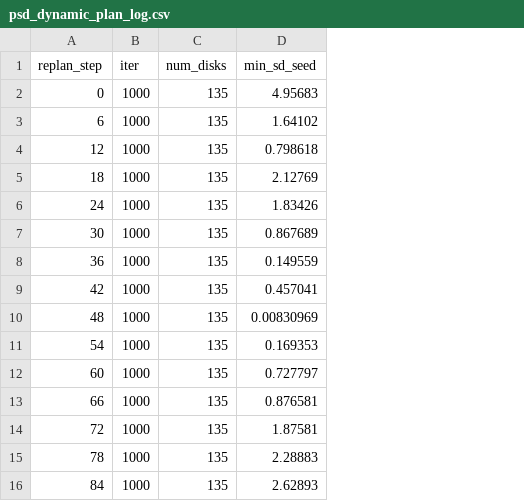
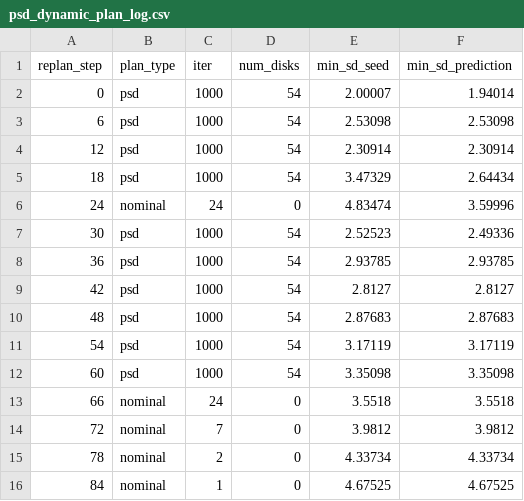
Before and after one commit to ishaanamahajan/TinyMPC, a CSV file: psd_dynamic_plan_log.csv, drawn as a sheet; addresses are those after the commit; the diff names each change by its address in the sheet, - before the commit and + after, or states it on an @@ line.

```diff
--- a/psd_dynamic_plan_log.csv
+++ b/psd_dynamic_plan_log.csv
+column B (plan_type), rows 2-16: psd | psd | psd | psd | nominal | psd | psd | psd | psd | psd | psd | nominal | nominal | nominal | nominal
+column F (min_sd_prediction), rows 2-16: 1.94014 | 2.53098 | 2.30914 | 2.64434 | 3.59996 | 2.49336 | 2.93785 | 2.8127 | 2.87683 | 3.17119 | 3.35098 | 3.5518 | 3.9812 | 4.33734 | 4.67525
-D2:D5 (num_disks): 135
+D2:D5 (num_disks): 54
-E2 (min_sd_seed): 4.95683
+E2 (min_sd_seed): 2.00007
-E3 (min_sd_seed): 1.64102
+E3 (min_sd_seed): 2.53098
-E4 (min_sd_seed): 0.798618
+E4 (min_sd_seed): 2.30914
-E5 (min_sd_seed): 2.12769
+E5 (min_sd_seed): 3.47329
-C6 (iter): 1000
+C6 (iter): 24
-D6 (num_disks): 135
+D6 (num_disks): 0
-E6 (min_sd_seed): 1.83426
+E6 (min_sd_seed): 4.83474
-D7:D12 (num_disks): 135
+D7:D12 (num_disks): 54
-E7 (min_sd_seed): 0.867689
+E7 (min_sd_seed): 2.52523
-E8 (min_sd_seed): 0.149559
+E8 (min_sd_seed): 2.93785
-E9 (min_sd_seed): 0.457041
+E9 (min_sd_seed): 2.8127
-E10 (min_sd_seed): 0.00830969
+E10 (min_sd_seed): 2.87683
-E11 (min_sd_seed): 0.169353
+E11 (min_sd_seed): 3.17119
-E12 (min_sd_seed): 0.727797
+E12 (min_sd_seed): 3.35098
-C13 (iter): 1000
+C13 (iter): 24
-D13:D16 (num_disks): 135
+D13:D16 (num_disks): 0
-E13 (min_sd_seed): 0.876581
+E13 (min_sd_seed): 3.5518
-C14 (iter): 1000
+C14 (iter): 7
-E14 (min_sd_seed): 1.87581
+E14 (min_sd_seed): 3.9812
-C15 (iter): 1000
+C15 (iter): 2
-E15 (min_sd_seed): 2.28883
+E15 (min_sd_seed): 4.33734
-C16 (iter): 1000
+C16 (iter): 1
-E16 (min_sd_seed): 2.62893
+E16 (min_sd_seed): 4.67525
```
Also changed, not shown: cbf_dynamic_obstacles.csv, cbf_dynamic_tracking.csv, 11 other files.
